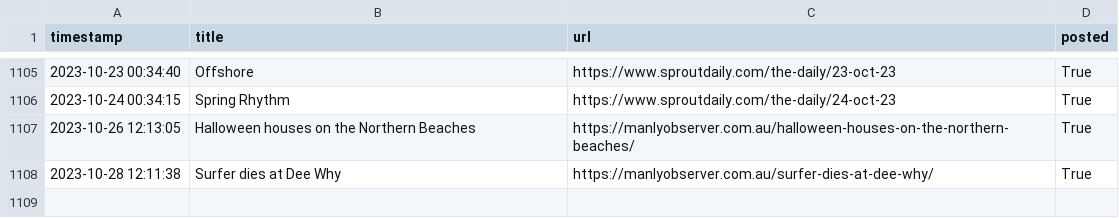
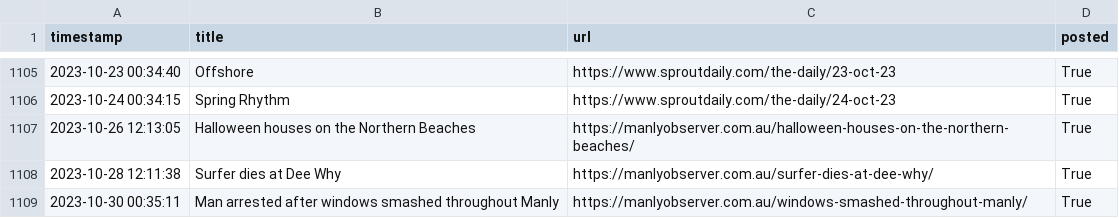
Before and after one commit to alexlaverty/manlybeach-reddit-bot, a CSV file: data.csv, drawn as a sheet; only a part is shown, gaps mark what is left out.

```diff
--- a/data.csv
+++ b/data.csv
@@ -1108 +1108,2 @@ timestamp,title,url,posted
 2023-10-28 12:11:38,Surfer dies at Dee Why,https://manlyobserver.com.au/surfer-dies-at-dee-why/,True
+2023-10-30 00:35:11,Man arrested after windows smashed throughout Manly,https://manlyobserver.com.au/windows-smashed-throughout-manly/,True
```
